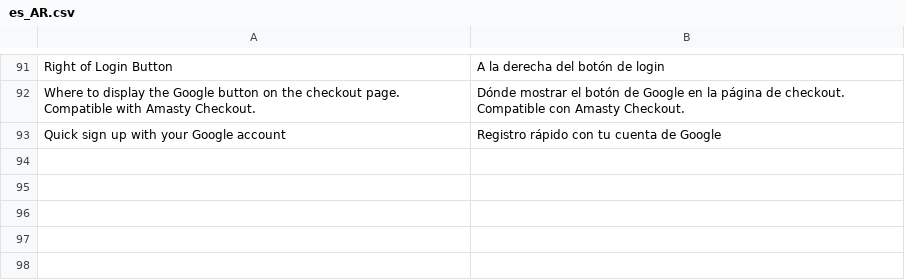
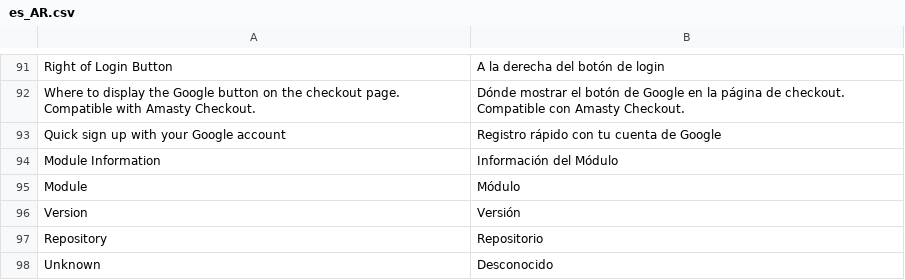
Before and after one commit to ROLLPIX/M2-google-one-tap, a CSV file: i18n/es_AR.csv, drawn as a sheet; only a part is shown, gaps mark what is left out.

```diff
--- a/i18n/es_AR.csv
+++ b/i18n/es_AR.csv
@@ -93 +93,6 @@
 "Quick sign up with your Google account","Registro rápido con tu cuenta de Google"
+"Module Information","Información del Módulo"
+"Module","Módulo"
+"Version","Versión"
+"Repository","Repositorio"
+"Unknown","Desconocido"
```
Also changed, not shown: i18n/es_ES.csv, i18n/es_MX.csv, 3 other files.
